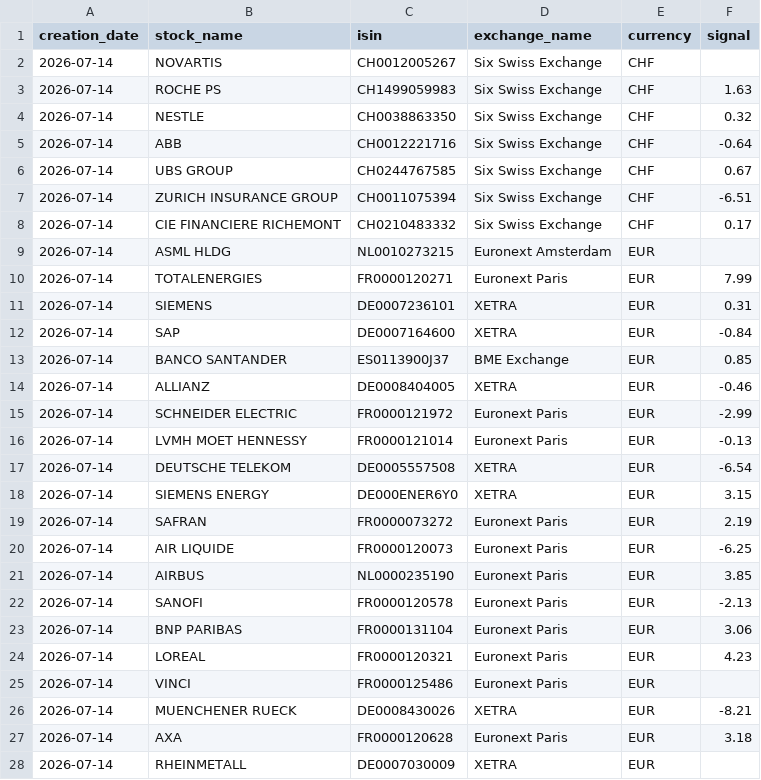
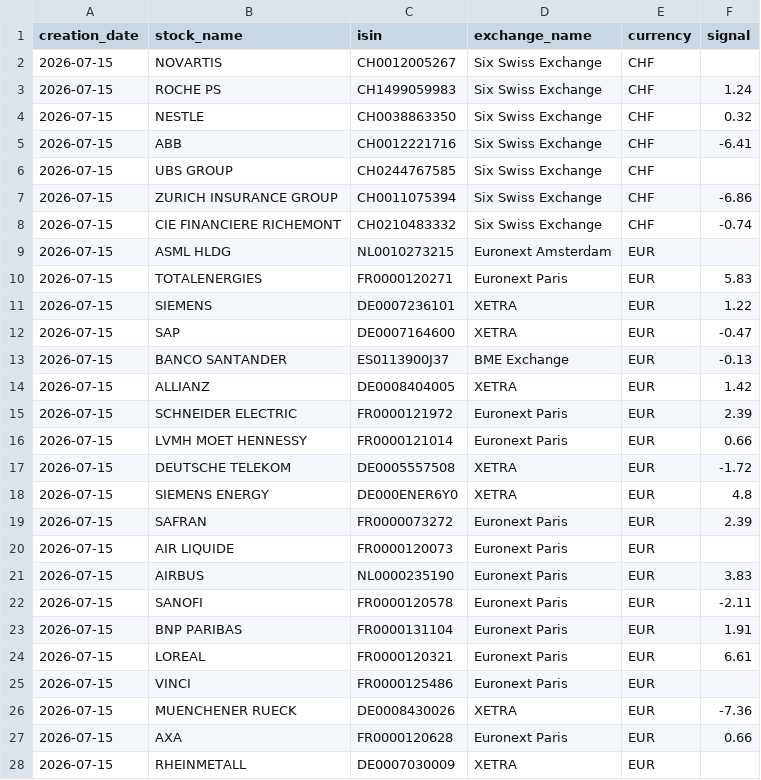
Before and after one commit to ebinger-analytics/quant-stock-signals, a CSV file: latest_signal.csv, drawn as a sheet; only a part is shown; the diff covers the shown part only.

Commit message:
Automated Signal and Performance Update: 2026-07-15 05:00:01

```diff
--- a/latest_signal.csv
+++ b/latest_signal.csv
@@ -1,28 +1,28 @@
 creation_date,stock_name,isin,exchange_name,currency,signal
-2026-07-14,NOVARTIS,CH0012005267,Six Swiss Exchange,CHF,
-2026-07-14,ROCHE PS,CH1499059983,Six Swiss Exchange,CHF,1.63
-2026-07-14,NESTLE,CH0038863350,Six Swiss Exchange,CHF,0.32
-2026-07-14,ABB,CH0012221716,Six Swiss Exchange,CHF,-0.64
-2026-07-14,UBS GROUP,CH0244767585,Six Swiss Exchange,CHF,0.67
-2026-07-14,ZURICH INSURANCE GROUP,CH0011075394,Six Swiss Exchange,CHF,-6.51
-2026-07-14,CIE FINANCIERE RICHEMONT,CH0210483332,Six Swiss Exchange,CHF,0.17
-2026-07-14,ASML HLDG,NL0010273215,Euronext Amsterdam,EUR,
-2026-07-14,TOTALENERGIES,FR0000120271,Euronext Paris,EUR,7.99
-2026-07-14,SIEMENS,DE0007236101,XETRA,EUR,0.31
-2026-07-14,SAP,DE0007164600,XETRA,EUR,-0.84
-2026-07-14,BANCO SANTANDER,ES0113900J37,BME Exchange,EUR,0.85
-2026-07-14,ALLIANZ,DE0008404005,XETRA,EUR,-0.46
-2026-07-14,SCHNEIDER ELECTRIC,FR0000121972,Euronext Paris,EUR,-2.99
-2026-07-14,LVMH MOET HENNESSY,FR0000121014,Euronext Paris,EUR,-0.13
-2026-07-14,DEUTSCHE TELEKOM,DE0005557508,XETRA,EUR,-6.54
-2026-07-14,SIEMENS ENERGY,DE000ENER6Y0,XETRA,EUR,3.15
-2026-07-14,SAFRAN,FR0000073272,Euronext Paris,EUR,2.19
-2026-07-14,AIR LIQUIDE,FR0000120073,Euronext Paris,EUR,-6.25
-2026-07-14,AIRBUS,NL0000235190,Euronext Paris,EUR,3.85
-2026-07-14,SANOFI,FR0000120578,Euronext Paris,EUR,-2.13
-2026-07-14,BNP PARIBAS,FR0000131104,Euronext Paris,EUR,3.06
-2026-07-14,LOREAL,FR0000120321,Euronext Paris,EUR,4.23
-2026-07-14,VINCI,FR0000125486,Euronext Paris,EUR,
-2026-07-14,MUENCHENER RUECK,DE0008430026,XETRA,EUR,-8.21
-2026-07-14,AXA,FR0000120628,Euronext Paris,EUR,3.18
-2026-07-14,RHEINMETALL,DE0007030009,XETRA,EUR,
+2026-07-15,NOVARTIS,CH0012005267,Six Swiss Exchange,CHF,
+2026-07-15,ROCHE PS,CH1499059983,Six Swiss Exchange,CHF,1.24
+2026-07-15,NESTLE,CH0038863350,Six Swiss Exchange,CHF,0.32
+2026-07-15,ABB,CH0012221716,Six Swiss Exchange,CHF,-6.41
+2026-07-15,UBS GROUP,CH0244767585,Six Swiss Exchange,CHF,
+2026-07-15,ZURICH INSURANCE GROUP,CH0011075394,Six Swiss Exchange,CHF,-6.86
+2026-07-15,CIE FINANCIERE RICHEMONT,CH0210483332,Six Swiss Exchange,CHF,-0.74
+2026-07-15,ASML HLDG,NL0010273215,Euronext Amsterdam,EUR,
+2026-07-15,TOTALENERGIES,FR0000120271,Euronext Paris,EUR,5.83
+2026-07-15,SIEMENS,DE0007236101,XETRA,EUR,1.22
+2026-07-15,SAP,DE0007164600,XETRA,EUR,-0.47
+2026-07-15,BANCO SANTANDER,ES0113900J37,BME Exchange,EUR,-0.13
+2026-07-15,ALLIANZ,DE0008404005,XETRA,EUR,1.42
+2026-07-15,SCHNEIDER ELECTRIC,FR0000121972,Euronext Paris,EUR,2.39
+2026-07-15,LVMH MOET HENNESSY,FR0000121014,Euronext Paris,EUR,0.66
+2026-07-15,DEUTSCHE TELEKOM,DE0005557508,XETRA,EUR,-1.72
+2026-07-15,SIEMENS ENERGY,DE000ENER6Y0,XETRA,EUR,4.8
+2026-07-15,SAFRAN,FR0000073272,Euronext Paris,EUR,2.39
+2026-07-15,AIR LIQUIDE,FR0000120073,Euronext Paris,EUR,
+2026-07-15,AIRBUS,NL0000235190,Euronext Paris,EUR,3.83
+2026-07-15,SANOFI,FR0000120578,Euronext Paris,EUR,-2.11
+2026-07-15,BNP PARIBAS,FR0000131104,Euronext Paris,EUR,1.91
+2026-07-15,LOREAL,FR0000120321,Euronext Paris,EUR,6.61
+2026-07-15,VINCI,FR0000125486,Euronext Paris,EUR,
+2026-07-15,MUENCHENER RUECK,DE0008430026,XETRA,EUR,-7.36
+2026-07-15,AXA,FR0000120628,Euronext Paris,EUR,0.66
+2026-07-15,RHEINMETALL,DE0007030009,XETRA,EUR,
```
Also changed, not shown: 4 edited cells elsewhere in this file, latest_cumulative_performance_summary.csv, latest_daily_performance_metrics.csv.
